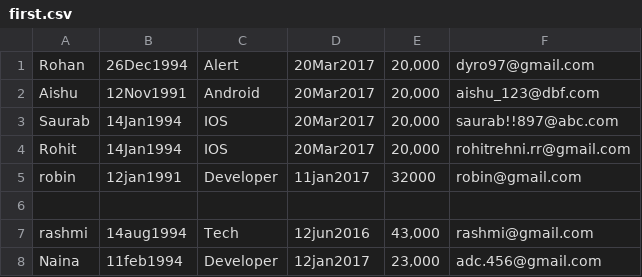
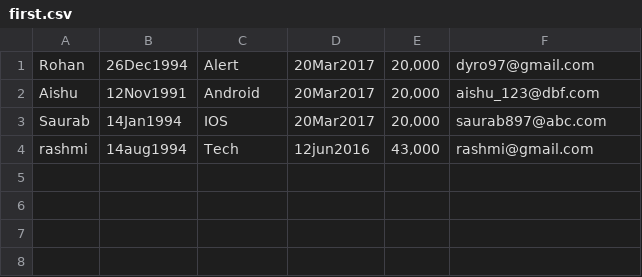
Before and after one commit to Rohit208/groot, a CSV file: Script1/first.csv, drawn as a sheet.

```diff
--- a/Script1/first.csv
+++ b/Script1/first.csv
@@ -2,7 +2,3 @@ Rohan,26Dec1994,Alert,20Mar2017,"20,000",dyro97@gmail.com
 Aishu,12Nov1991,Android,20Mar2017,"20,000",aishu_123@dbf.com
-Saurab,14Jan1994,IOS,20Mar2017,"20,000",saurab!!897@abc.com
-Rohit,14Jan1994,IOS,20Mar2017,"20,000",rohitrehni.rr@gmail.com
-robin,12jan1991,Developer,11jan2017,"32000",robin@gmail.com
-
+Saurab,14Jan1994,IOS,20Mar2017,"20,000",saurab897@abc.com
 rashmi,14aug1994,Tech,12jun2016,"43,000",rashmi@gmail.com
-Naina,11feb1994,Developer,12jan2017,"23,000",adc.456@gmail.com
```
Also changed, not shown: 1 other file.
